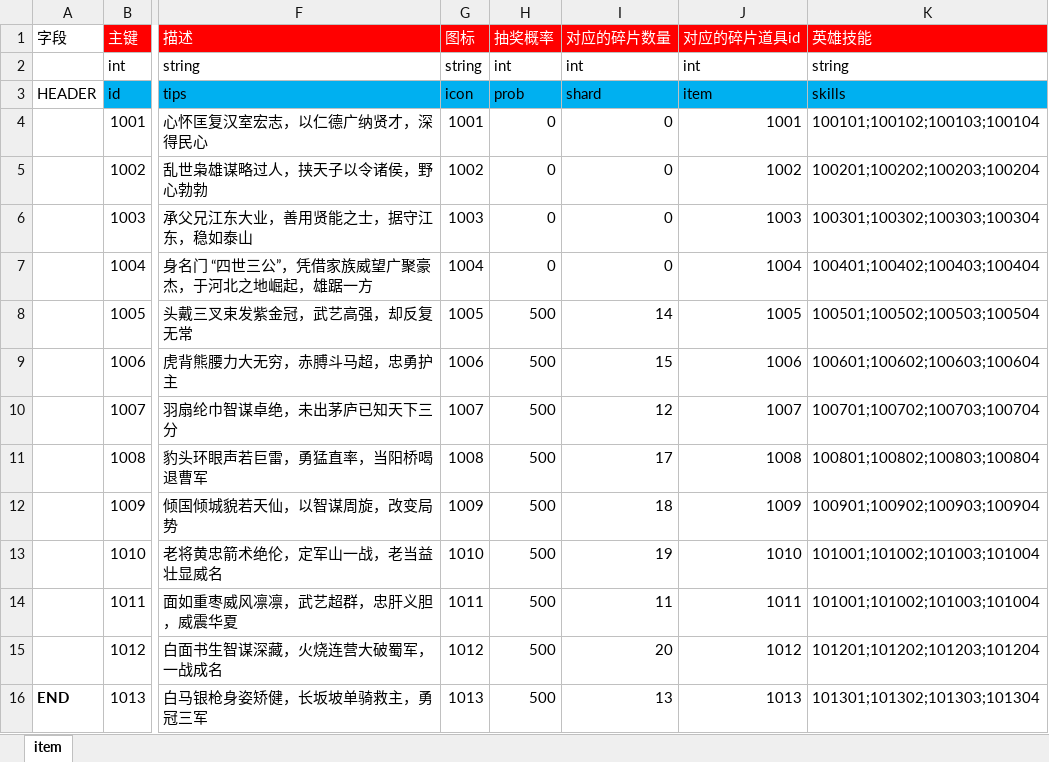
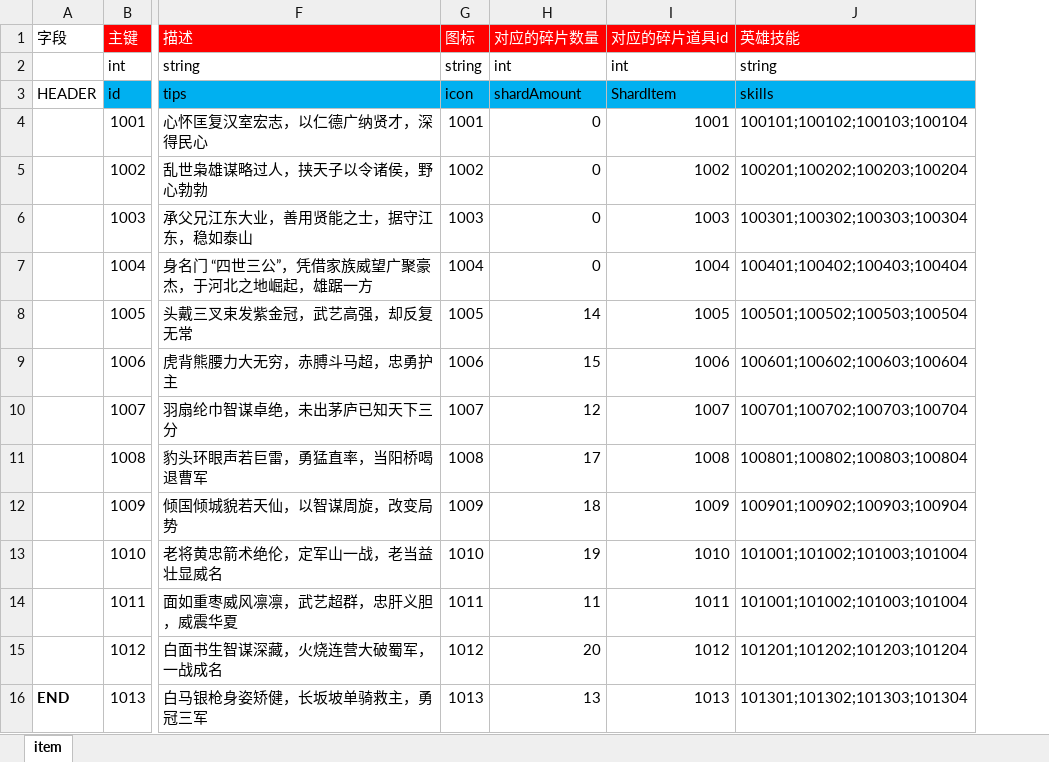
Before and after one commit to kingston-csj/gforgame, an Excel workbook: config/excel/hero.xlsx, sheet item, drawn as a sheet; only a part is shown, gaps mark what is left out; values as stored, in another font and other column widths than the file's, no borders; removed rows and columns are numbered as before the commit, all else as after; the diff names each change by its address in the sheet, - before the commit and + after, or states it on an @@ line.

```diff
--- a/config/excel/hero.xlsx (sheet item)
+++ b/config/excel/hero.xlsx (sheet item)
-column H (抽奖概率), rows 2-16: int | prob | 0 | 0 | 0 | 0 | 500 | 500 | 500 | 500 | 500 | 500 | 500 | 500 | 500
-H3 (对应的碎片数量): shard
+H3 (对应的碎片数量): shardAmount
-I3 (对应的碎片道具id): item
+I3 (对应的碎片道具id): ShardItem
```
Also changed, not shown: config/excel/prop.xlsx, 30 other files.
